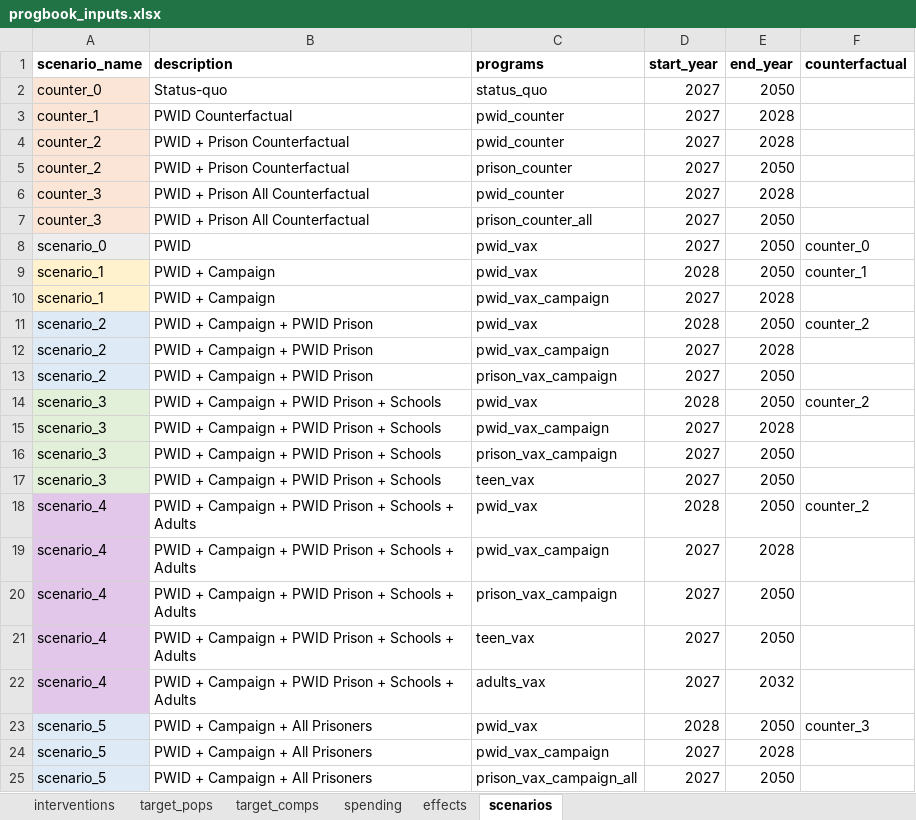
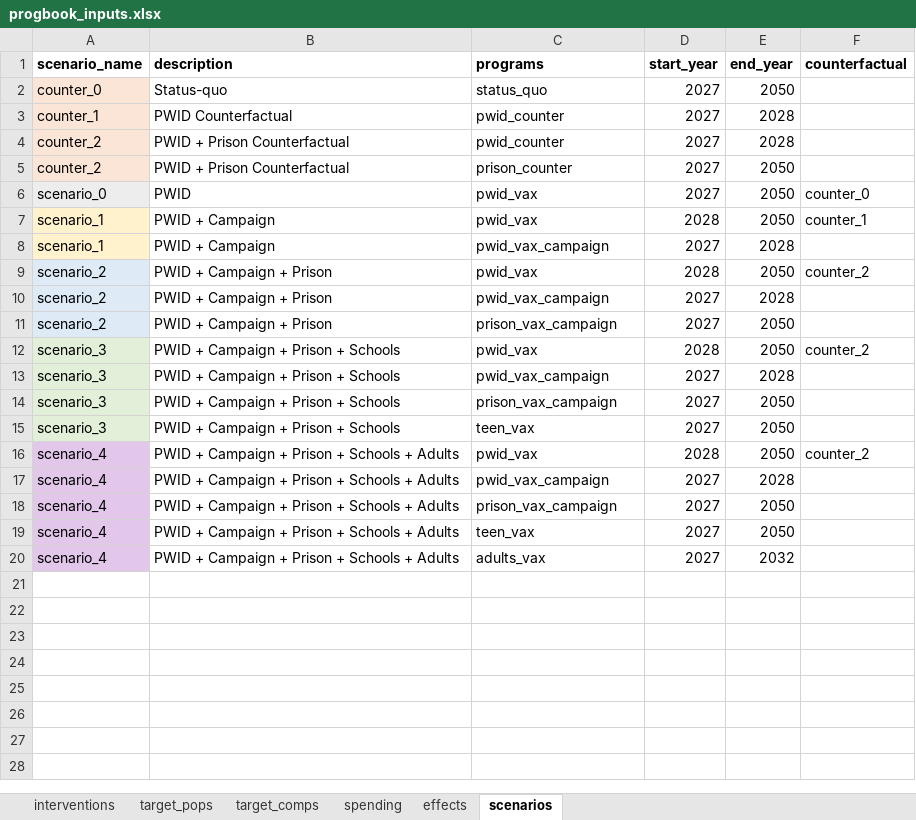
Before and after one commit to Burnet-Modelling/hcv-vaccine, an Excel workbook: data/progbook_inputs.xlsx, sheet scenarios, drawn as a sheet; values as stored, in another font and other column widths than the file's, no borders; removed rows and columns are numbered as before the commit, all else as after; the diff names each change by its address in the sheet, - before the commit and + after, or states it on an @@ line.

```diff
--- a/data/progbook_inputs.xlsx (sheet scenarios)
+++ b/data/progbook_inputs.xlsx (sheet scenarios)
-row 6: counter_3 | PWID + Prison All Counterfactual | pwid_counter | 2027 | 2028
-row 7: counter_3 | PWID + Prison All Counterfactual | prison_counter_all | 2027 | 2050
-B9:B11 (description): PWID + Campaign + PWID Prison
+B9:B11 (description): PWID + Campaign + Prison
-B12:B15 (description): PWID + Campaign + PWID Prison + Schools
+B12:B15 (description): PWID + Campaign + Prison + Schools
-B16:B20 (description): …Campaign + PWID Prison +…
+B16:B20 (description): …Campaign + Prison +…
-row 23: scenario_5 | PWID + Campaign + All Prisoners | pwid_vax | 2028 | 2050 | counter_3
-row 24: scenario_5 | PWID + Campaign + All Prisoners | pwid_vax_campaign | 2027 | 2028
-row 25: scenario_5 | PWID + Campaign + All Prisoners | prison_vax_campaign_all | 2027 | 2050
```
Also changed, not shown: sheet effects, sheet target_comps, sheet spending, sheet target_pops, sheet interventions, formulas that keep their value, data/progbook_inputs_coverage_20.xlsx, data/progbook_inputs_coverage_40.xlsx, 2 other files.
